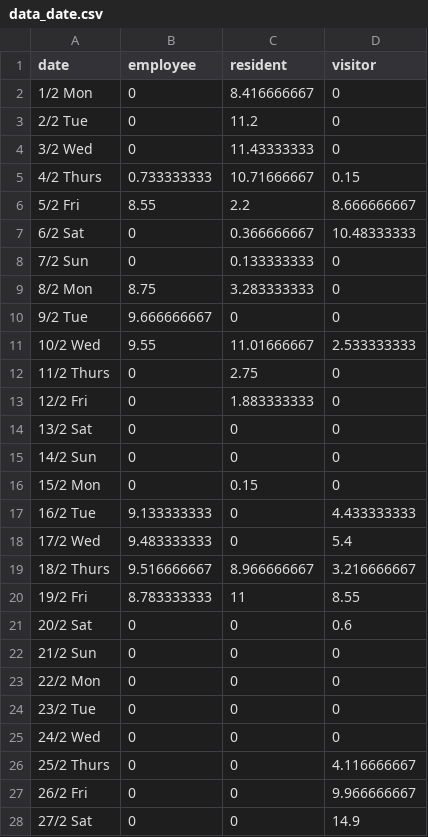
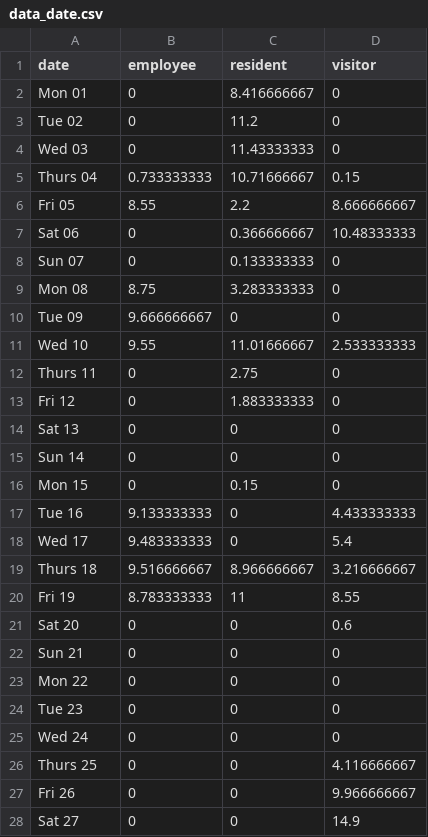
Before and after one commit to AnjanaaDevi-Srikanth/KampungAdmiralty, a CSV file: Stacked_bar_chart/data_date.csv, drawn as a sheet; only a part is shown; the diff covers the shown part only.

```diff
--- a/Stacked_bar_chart/data_date.csv
+++ b/Stacked_bar_chart/data_date.csv
@@ -1,28 +1,28 @@
 date,employee,resident,visitor
-1/2 Mon,0,8.416666667,0
-2/2 Tue,0,11.2,0
-3/2 Wed,0,11.43333333,0
-4/2 Thurs,0.733333333,10.71666667,0.15
-5/2 Fri,8.55,2.2,8.666666667
-6/2 Sat,0,0.366666667,10.48333333
-7/2 Sun,0,0.133333333,0
-8/2 Mon,8.75,3.283333333,0
-9/2 Tue,9.666666667,0,0
-10/2 Wed,9.55,11.01666667,2.533333333
-11/2 Thurs,0,2.75,0
-12/2 Fri,0,1.883333333,0
-13/2 Sat,0,0,0
-14/2 Sun,0,0,0
-15/2 Mon,0,0.15,0
-16/2 Tue,9.133333333,0,4.433333333
-17/2 Wed,9.483333333,0,5.4
-18/2 Thurs,9.516666667,8.966666667,3.216666667
-19/2 Fri,8.783333333,11,8.55
-20/2 Sat,0,0,0.6
-21/2 Sun,0,0,0
-22/2 Mon,0,0,0
-23/2 Tue,0,0,0
-24/2 Wed,0,0,0
-25/2 Thurs,0,0,4.116666667
-26/2 Fri,0,0,9.966666667
-27/2 Sat,0,0,14.9
+Mon 01,0,8.416666667,0
+Tue 02,0,11.2,0
+Wed 03,0,11.43333333,0
+Thurs 04,0.733333333,10.71666667,0.15
+Fri 05,8.55,2.2,8.666666667
+Sat 06,0,0.366666667,10.48333333
+Sun 07,0,0.133333333,0
+Mon 08,8.75,3.283333333,0
+Tue 09,9.666666667,0,0
+Wed 10,9.55,11.01666667,2.533333333
+Thurs 11,0,2.75,0
+Fri 12,0,1.883333333,0
+Sat 13,0,0,0
+Sun 14,0,0,0
+Mon 15,0,0.15,0
+Tue 16,9.133333333,0,4.433333333
+Wed 17,9.483333333,0,5.4
+Thurs 18,9.516666667,8.966666667,3.216666667
+Fri 19,8.783333333,11,8.55
+Sat 20,0,0,0.6
+Sun 21,0,0,0
+Mon 22,0,0,0
+Tue 23,0,0,0
+Wed 24,0,0,0
+Thurs 25,0,0,4.116666667
+Fri 26,0,0,9.966666667
+Sat 27,0,0,14.9
```
Also changed, not shown: 1 edited cell elsewhere in this file, 1 other file.
